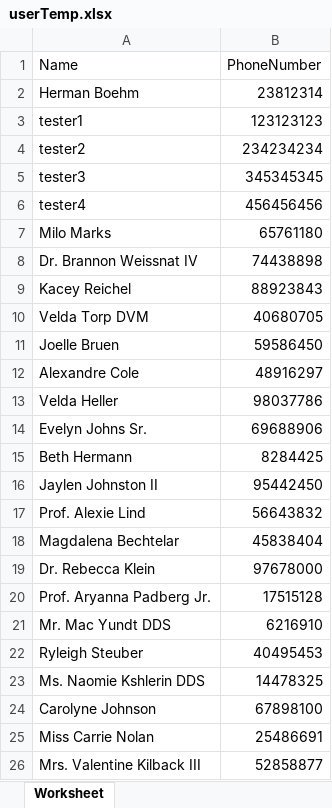
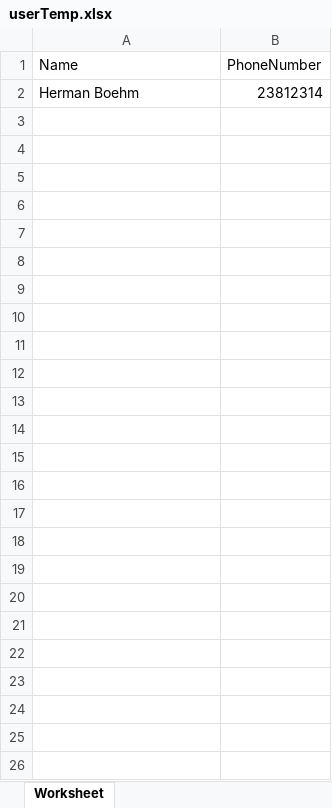
Before and after one commit to EricLi0702/v-school, an Excel workbook: public/downloads/doc/userTemp.xlsx, sheet Worksheet, drawn as a sheet; values as stored, in another font and other column widths than the file's, no borders; the diff names each change by its address in the sheet, - before the commit and + after, or states it on an @@ line.

```diff
--- a/public/downloads/doc/userTemp.xlsx (sheet Worksheet)
+++ b/public/downloads/doc/userTemp.xlsx (sheet Worksheet)
-row 3: tester1 | 123123123
-row 4: tester2 | 234234234
-row 5: tester3 | 345345345
-row 6: tester4 | 456456456
-row 7: Milo Marks | 65761180
-row 8: Dr. Brannon Weissnat IV | 74438898
-row 9: Kacey Reichel | 88923843
-row 10: Velda Torp DVM | 40680705
-row 11: Joelle Bruen | 59586450
-row 12: Alexandre Cole | 48916297
-row 13: Velda Heller | 98037786
-row 14: Evelyn Johns Sr. | 69688906
-row 15: Beth Hermann | 8284425
-row 16: Jaylen Johnston II | 95442450
-row 17: Prof. Alexie Lind | 56643832
-row 18: Magdalena Bechtelar | 45838404
-row 19: Dr. Rebecca Klein | 97678000
-row 20: Prof. Aryanna Padberg Jr. | 17515128
-row 21: Mr. Mac Yundt DDS | 6216910
-row 22: Ryleigh Steuber | 40495453
-row 23: Ms. Naomie Kshlerin DDS | 14478325
-row 24: Carolyne Johnson | 67898100
-row 25: Miss Carrie Nolan | 25486691
-row 26: Mrs. Valentine Kilback III | 52858877
```
Also changed, not shown: public/downloads/doc/classMemberTemp.xlsx, 13 other files.
